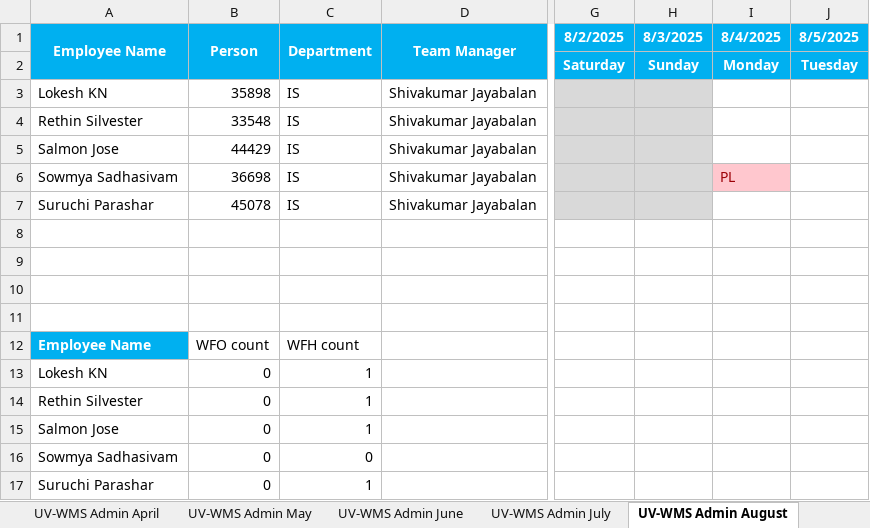
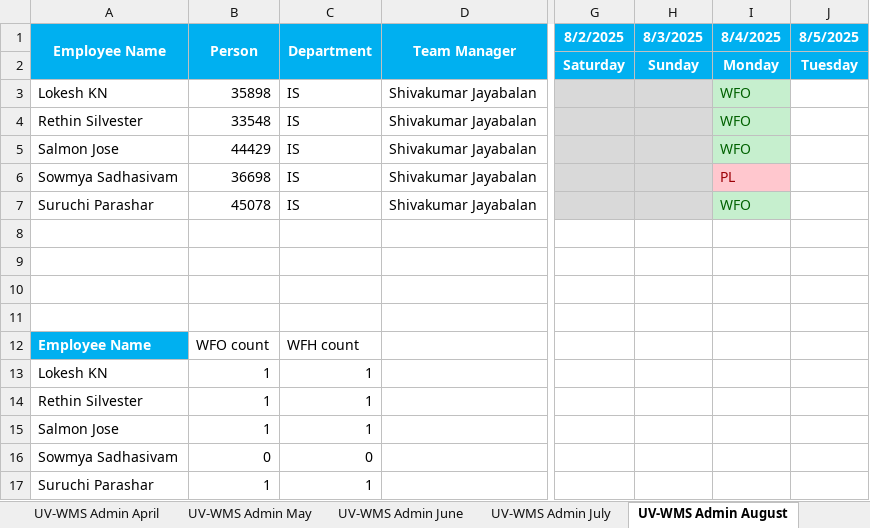
Before and after one commit to rethinsilvester/wfo-tracker, an Excel workbook: data/uv-wcs/App_Admin_UV-WCS.xlsx, sheet UV-WMS Admin August, drawn as a sheet; only a part is shown, gaps mark what is left out; values as stored, in another font and other column widths than the file's, no borders; conditional formats not drawn; the diff names each change by its address in the sheet, - before the commit and + after, or states it on an @@ line.

```diff
--- a/data/uv-wcs/App_Admin_UV-WCS.xlsx (sheet UV-WMS Admin August)
+++ b/data/uv-wcs/App_Admin_UV-WCS.xlsx (sheet UV-WMS Admin August)
-I3:I5 (8/4/2025): (empty)
+I3:I5 (8/4/2025): WFO
-I3:I5 fill: none
+I3:I5 fill: #C6EFCE
-I7 (8/4/2025): (empty)
+I7 (8/4/2025): WFO
-I7 fill: none
+I7 fill: #C6EFCE
-B13:B15 (Person): 0
+B13:B15 (Person): 1
-B17 (Person): 0
+B17 (Person): 1
```
Also changed, not shown: data/wcs-dev/WCS_DEV_tracker.xlsx.
